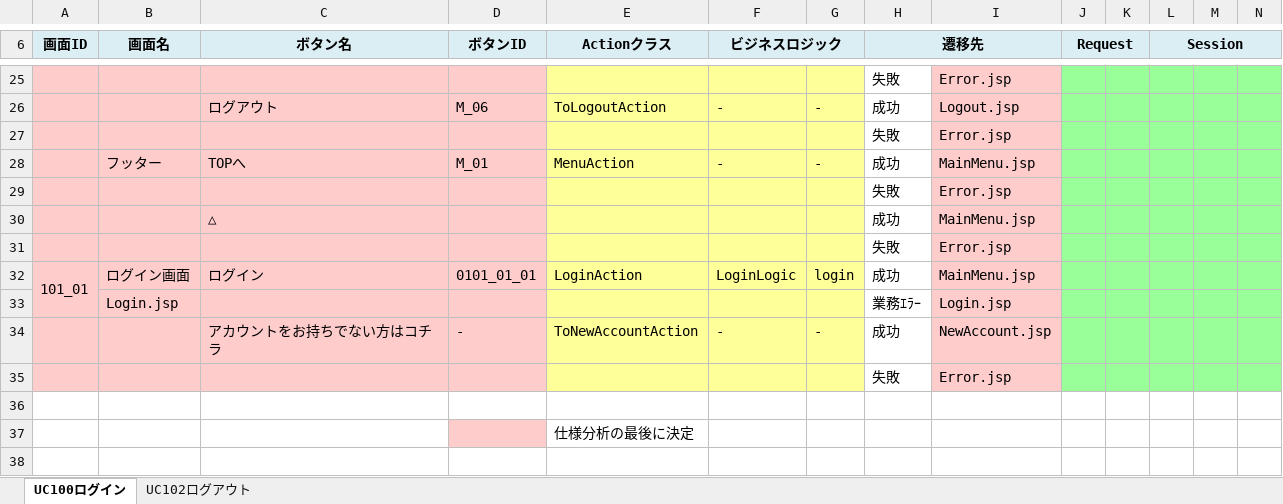
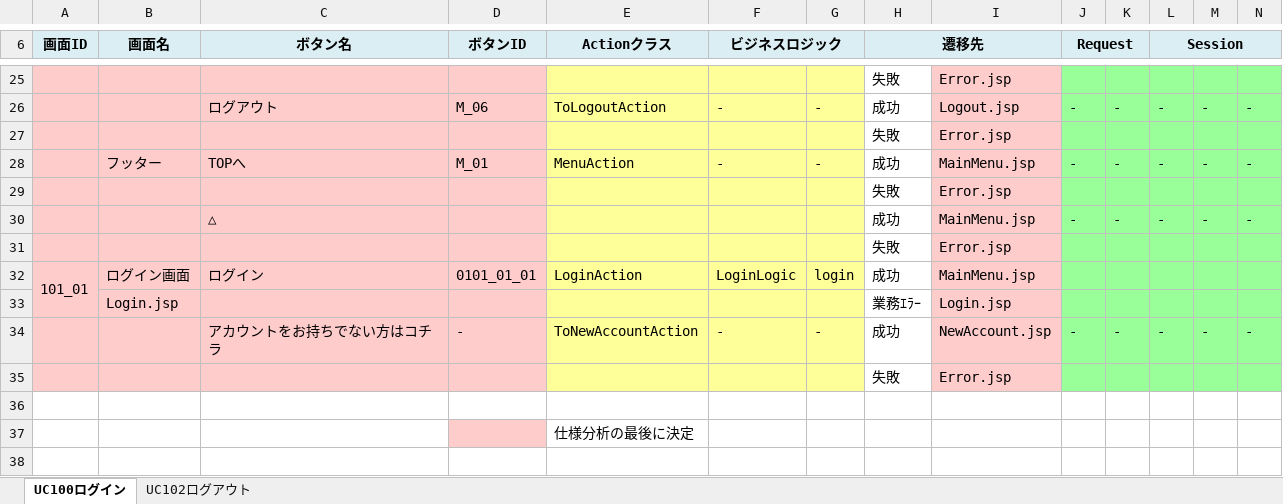
Before and after one commit to ChakaFlame/5_FGO, an Excel workbook: doc/unfinished/100系_ユースケース構成.xlsx, sheet UC100ログイン, drawn as a sheet; only a part is shown, gaps mark what is left out; values as stored, in another font and other column widths than the file's, no borders; charts and pictures not drawn; removed rows and columns are numbered as before the commit, all else as after; the diff covers the shown part only; the diff names each change by its address in the sheet, - before the commit and + after, or states it on an @@ line.

```diff
--- a/doc/unfinished/100系_ユースケース構成.xlsx (sheet UC100ログイン)
+++ b/doc/unfinished/100系_ユースケース構成.xlsx (sheet UC100ログイン)
-J26 (Request): (empty)
+J26 (Request): -
-K26: (empty)
+K26: -
-L26 (Session): (empty)
+L26 (Session): -
-M26: (empty)
+M26: -
-N26: (empty)
+N26: -
-J28 (Request): (empty)
+J28 (Request): -
-K28: (empty)
+K28: -
-L28 (Session): (empty)
+L28 (Session): -
-M28: (empty)
+M28: -
-N28: (empty)
+N28: -
-row 30:  |  | △ |  |  |  |  | 成功 | MainMenu.jsp
+row 30:  |  | △ |  |  |  |  | 成功 | MainMenu.jsp | - | - | - | - | -
-J34 (Request): (empty)
+J34 (Request): -
-K34: (empty)
+K34: -
-L34 (Session): (empty)
+L34 (Session): -
-M34: (empty)
+M34: -
-N34: (empty)
+N34: -
```
Also changed, not shown: 35 edited cells elsewhere in this sheet, sheet UC102ログアウト.
